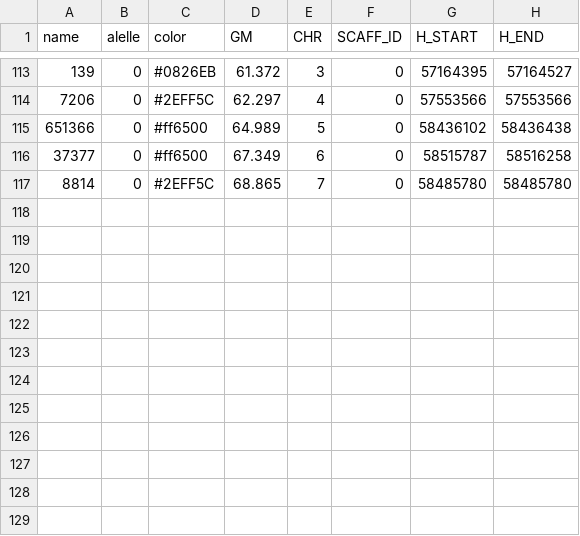
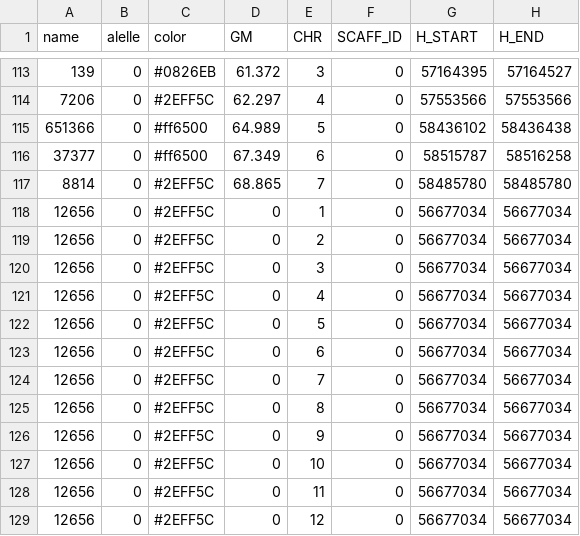
Before and after one commit to MFlores2021/QuiGMap, a CSV file: src/data.csv, drawn as a sheet; only a part is shown, gaps mark what is left out; the diff names each change by its address in the sheet, - before the commit and + after, or states it on an @@ line.

```diff
--- a/src/data.csv
+++ b/src/data.csv
+row 118: 12656 | 0 | #2EFF5C | 0 | 1 | 0 | 56677034 | 56677034
+row 119: 12656 | 0 | #2EFF5C | 0 | 2 | 0 | 56677034 | 56677034
+row 120: 12656 | 0 | #2EFF5C | 0 | 3 | 0 | 56677034 | 56677034
+row 121: 12656 | 0 | #2EFF5C | 0 | 4 | 0 | 56677034 | 56677034
+row 122: 12656 | 0 | #2EFF5C | 0 | 5 | 0 | 56677034 | 56677034
+row 123: 12656 | 0 | #2EFF5C | 0 | 6 | 0 | 56677034 | 56677034
+row 124: 12656 | 0 | #2EFF5C | 0 | 7 | 0 | 56677034 | 56677034
+row 125: 12656 | 0 | #2EFF5C | 0 | 8 | 0 | 56677034 | 56677034
+row 126: 12656 | 0 | #2EFF5C | 0 | 9 | 0 | 56677034 | 56677034
+row 127: 12656 | 0 | #2EFF5C | 0 | 10 | 0 | 56677034 | 56677034
+row 128: 12656 | 0 | #2EFF5C | 0 | 11 | 0 | 56677034 | 56677034
+row 129: 12656 | 0 | #2EFF5C | 0 | 12 | 0 | 56677034 | 56677034
```
Also changed, not shown: src/data_qtlx4.csv, src/datax4.csv, 1 other file.
